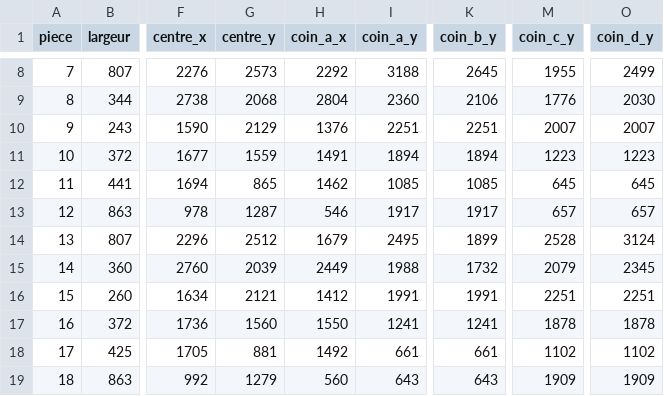
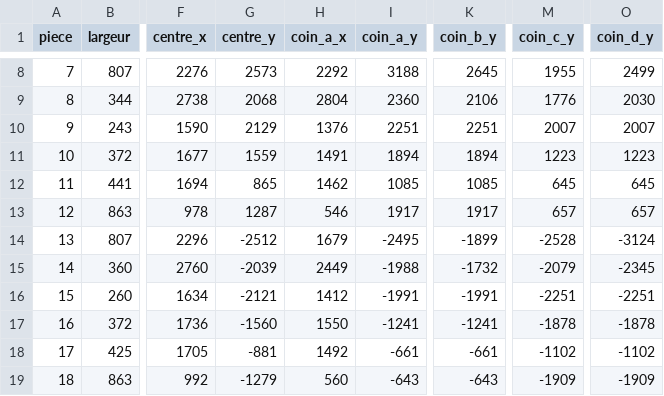
Before and after one commit to dy-dx-1/clamour, a CSV file: src/rooms/chambord_rooms.csv, drawn as a sheet; only a part is shown, gaps mark what is left out; the diff covers the shown part only; the diff names each change by its address in the sheet, - before the commit and + after, or states it on an @@ line.

Commit message:
Converted Chambord coords from abs(dist from center) to real cartesian

```diff
--- a/src/rooms/chambord_rooms.csv
+++ b/src/rooms/chambord_rooms.csv
-G14 (centre_y): 2512
+G14 (centre_y): -2512
-I14 (coin_a_y): 2495
+I14 (coin_a_y): -2495
-K14 (coin_b_y): 1899
+K14 (coin_b_y): -1899
-M14 (coin_c_y): 2528
+M14 (coin_c_y): -2528
-O14 (coin_d_y): 3124
+O14 (coin_d_y): -3124
-G15 (centre_y): 2039
+G15 (centre_y): -2039
-I15 (coin_a_y): 1988
+I15 (coin_a_y): -1988
-K15 (coin_b_y): 1732
+K15 (coin_b_y): -1732
-M15 (coin_c_y): 2079
+M15 (coin_c_y): -2079
-O15 (coin_d_y): 2345
+O15 (coin_d_y): -2345
-G16 (centre_y): 2121
+G16 (centre_y): -2121
-I16 (coin_a_y): 1991
+I16 (coin_a_y): -1991
-K16 (coin_b_y): 1991
+K16 (coin_b_y): -1991
-M16 (coin_c_y): 2251
+M16 (coin_c_y): -2251
-O16 (coin_d_y): 2251
+O16 (coin_d_y): -2251
-G17 (centre_y): 1560
+G17 (centre_y): -1560
-I17 (coin_a_y): 1241
+I17 (coin_a_y): -1241
-K17 (coin_b_y): 1241
+K17 (coin_b_y): -1241
-M17 (coin_c_y): 1878
+M17 (coin_c_y): -1878
-O17 (coin_d_y): 1878
+O17 (coin_d_y): -1878
-G18 (centre_y): 881
+G18 (centre_y): -881
-I18 (coin_a_y): 661
+I18 (coin_a_y): -661
-K18 (coin_b_y): 661
+K18 (coin_b_y): -661
-M18 (coin_c_y): 1102
+M18 (coin_c_y): -1102
-O18 (coin_d_y): 1102
+O18 (coin_d_y): -1102
-G19 (centre_y): 1279
+G19 (centre_y): -1279
-I19 (coin_a_y): 643
+I19 (coin_a_y): -643
-K19 (coin_b_y): 643
+K19 (coin_b_y): -643
-M19 (coin_c_y): 1909
+M19 (coin_c_y): -1909
-O19 (coin_d_y): 1909
+O19 (coin_d_y): -1909
```
Also changed, not shown: 110 edited cells elsewhere in this file.
